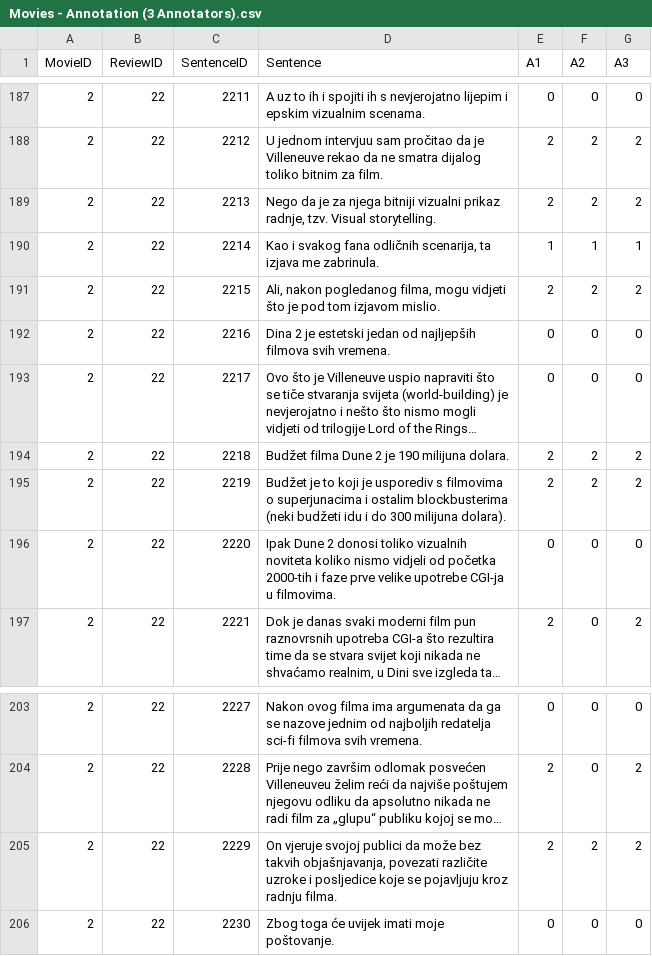
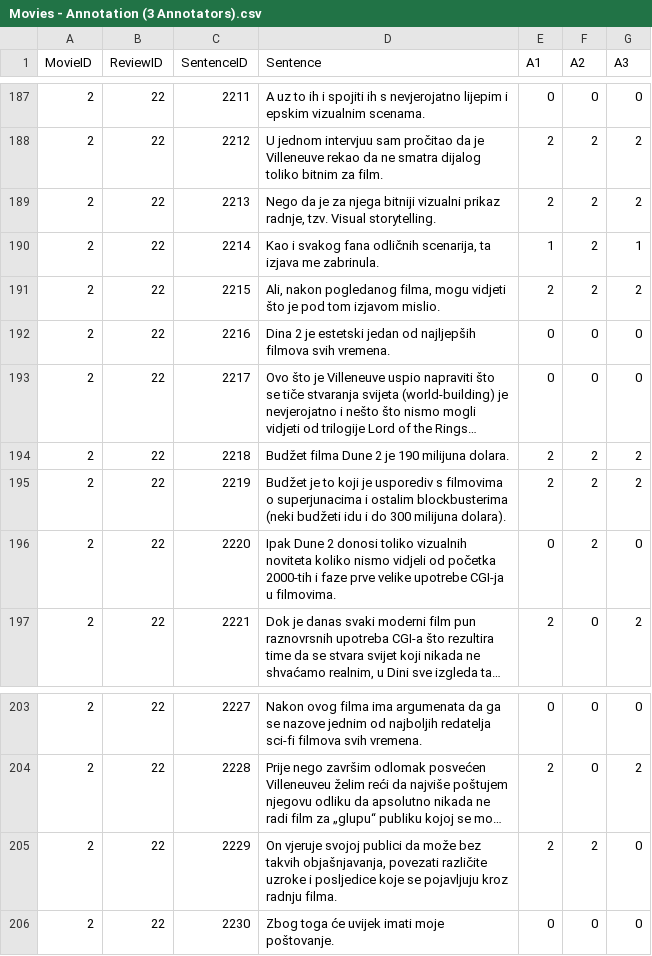
Before and after one commit to HighFive-OPJ/OPJ-Corpus, a CSV file: Movies - Annotation (3 Annotators).csv, drawn as a sheet; only a part is shown, gaps mark what is left out; long unchanged cells end in …; the diff covers the shown part only; the diff names each change by its address in the sheet, - before the commit and + after, or states it on an @@ line.

```diff
--- a/Movies - Annotation (3 Annotators).csv
+++ b/Movies - Annotation (3 Annotators).csv
-F190 (A2): 1
+F190 (A2): 2
-F196 (A2): 0
+F196 (A2): 2
-G205 (A3): 2
+G205 (A3): 0
```
Also changed, not shown: 2 added rows and 5 edited cells elsewhere in this file.
